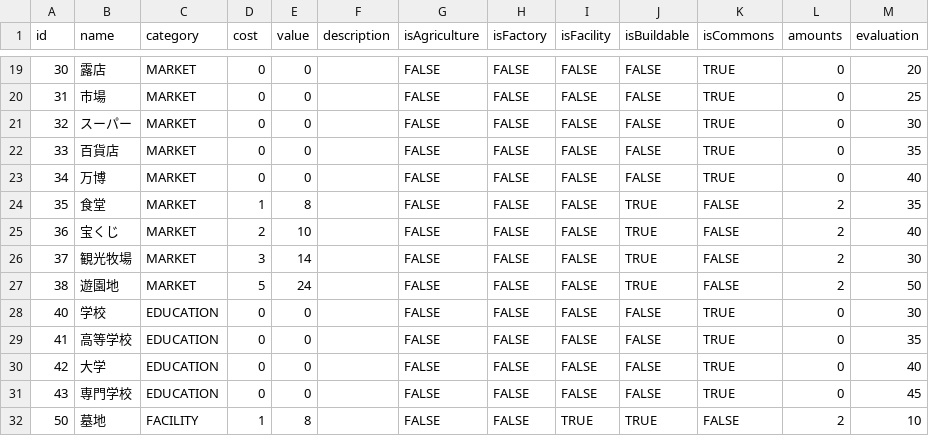
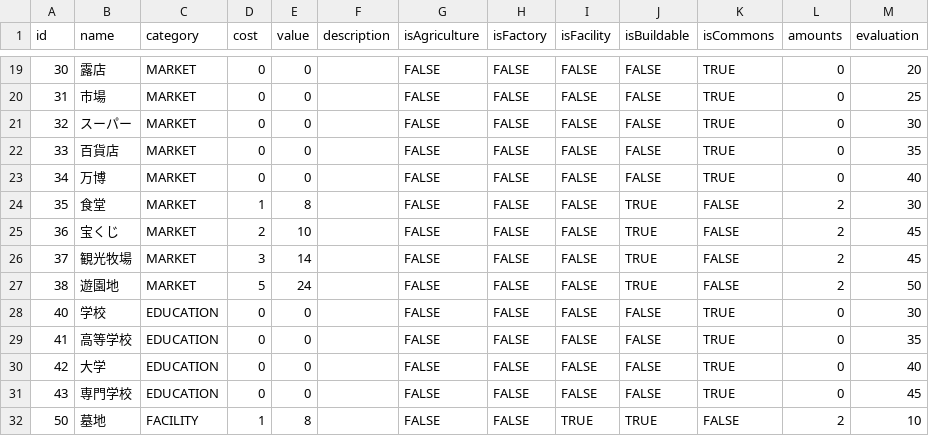
Before and after one commit to tanakaxd/national_economy_ai, a CSV file: NE/data/NationalEconomyCardData.csv, drawn as a sheet; only a part is shown, gaps mark what is left out.

```diff
--- a/NE/data/NationalEconomyCardData.csv
+++ b/NE/data/NationalEconomyCardData.csv
@@ -23,5 +23,5 @@ id,name,category,cost,value,description,isAgriculture,isFactory,isFacility,isBui
 34,万博,MARKET,0,0,,FALSE,FALSE,FALSE,FALSE,TRUE,0,40
-35,食堂,MARKET,1,8,,FALSE,FALSE,FALSE,TRUE,FALSE,2,35
-36,宝くじ,MARKET,2,10,,FALSE,FALSE,FALSE,TRUE,FALSE,2,40
-37,観光牧場,MARKET,3,14,,FALSE,FALSE,FALSE,TRUE,FALSE,2,30
+35,食堂,MARKET,1,8,,FALSE,FALSE,FALSE,TRUE,FALSE,2,30
+36,宝くじ,MARKET,2,10,,FALSE,FALSE,FALSE,TRUE,FALSE,2,45
+37,観光牧場,MARKET,3,14,,FALSE,FALSE,FALSE,TRUE,FALSE,2,45
 38,遊園地,MARKET,5,24,,FALSE,FALSE,FALSE,TRUE,FALSE,2,50
```
Also changed, not shown: NE/player/ai/tai/TAINewGenerationPool.csv, 27 other files.
